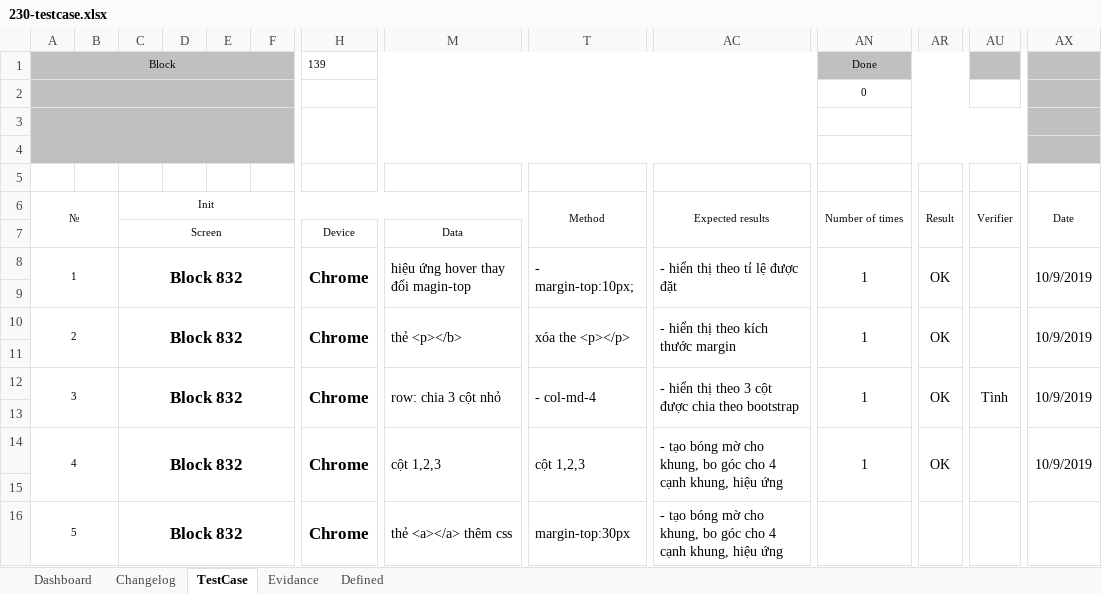
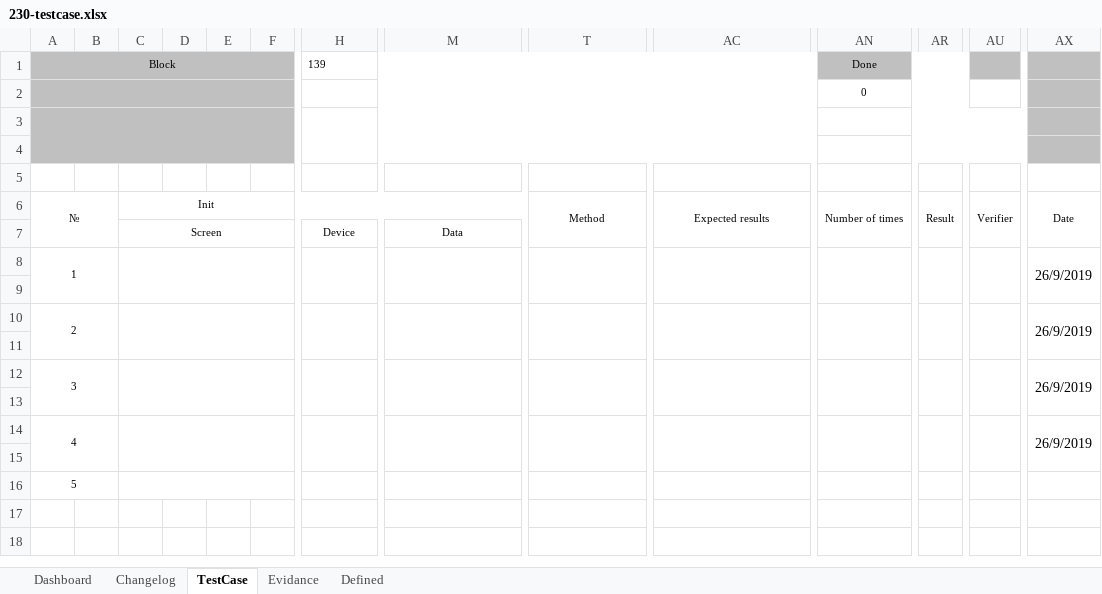
Before and after one commit to foostart/8-cdptw1-2, an Excel workbook: 230/230-testcase.xlsx, sheet TestCase, drawn as a sheet; only a part is shown, gaps mark what is left out; values as stored, in another font and other column widths than the file's, no borders; removed rows and columns are numbered as before the commit, all else as after; rows hold the shown columns only; the diff names each change by its address in the sheet, - before the commit and + after, or states it on an @@ line.

```diff
--- a/230/230-testcase.xlsx (sheet TestCase)
+++ b/230/230-testcase.xlsx (sheet TestCase)
-row 8: 1 |  | Block 832 |  |  |  | Chrome | hiệu ứng hover thay đổi magin-top | - margin-top:10px; | - hiển thị theo tỉ lệ được đặt | 1 | OK |  | 10/9/2019
+row 8: 1 |  |  |  |  |  |  |  |  |  |  |  |  | 26/9/2019
-row 10: 2 |  | Block 832 |  |  |  | Chrome | thẻ <p></b> | xóa the <p></p> | - hiển thị theo kích thước margin | 1 | OK |  | 10/9/2019
+row 10: 2 |  |  |  |  |  |  |  |  |  |  |  |  | 26/9/2019
-row 12: 3 |  | Block 832 |  |  |  | Chrome | row: chia 3 cột nhỏ | - col-md-4 | - hiển thị theo 3 cột được chia theo bootstrap | 1 | OK | Tình | 10/9/2019
+row 12: 3 |  |  |  |  |  |  |  |  |  |  |  |  | 26/9/2019
-row 14: 4 |  | Block 832 |  |  |  | Chrome | cột 1,2,3 | cột 1,2,3 | - tạo bóng mờ cho khung, bo góc cho 4 cạnh khung, hiệu ứng | 1 | OK |  | 10/9/2019
+row 14: 4 |  |  |  |  |  |  |  |  |  |  |  |  | 26/9/2019
-row 16: 5 |  | Block 832 |  |  |  | Chrome | thẻ <a></a> thêm css | margin-top:30px | - tạo bóng mờ cho khung, bo góc cho 4 cạnh khung, hiệu ứng
+row 16: 5
```
Also changed, not shown: 8 other files.
